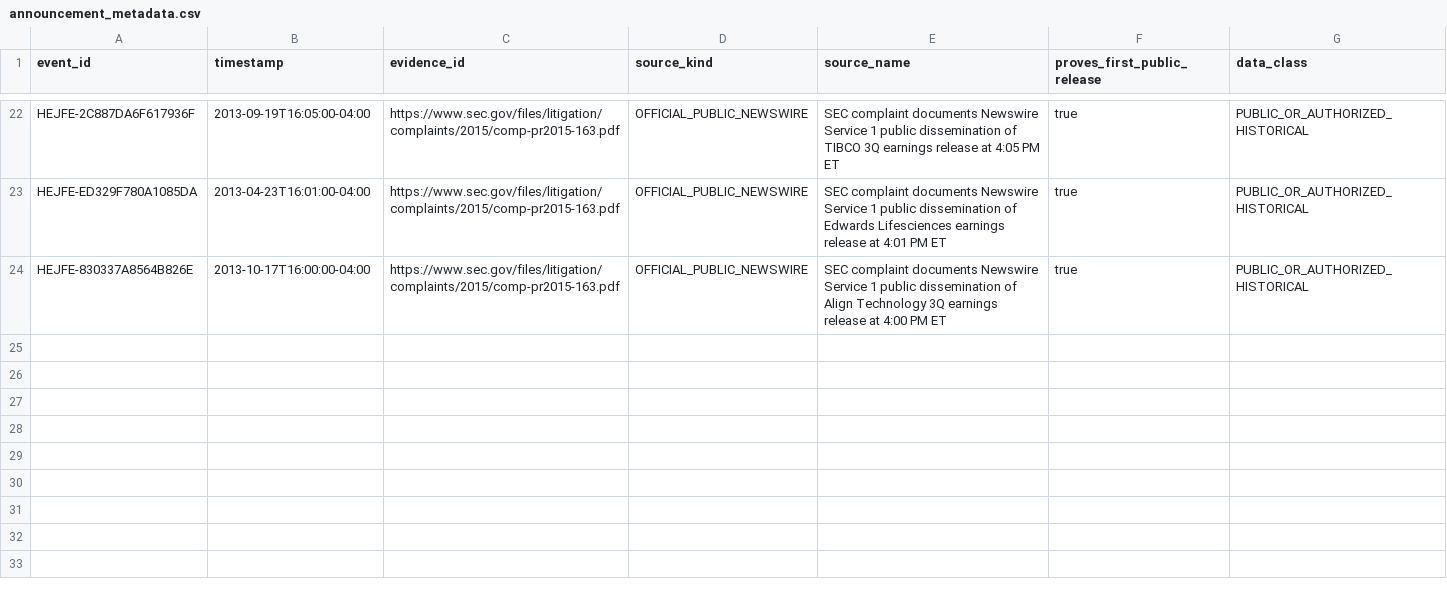
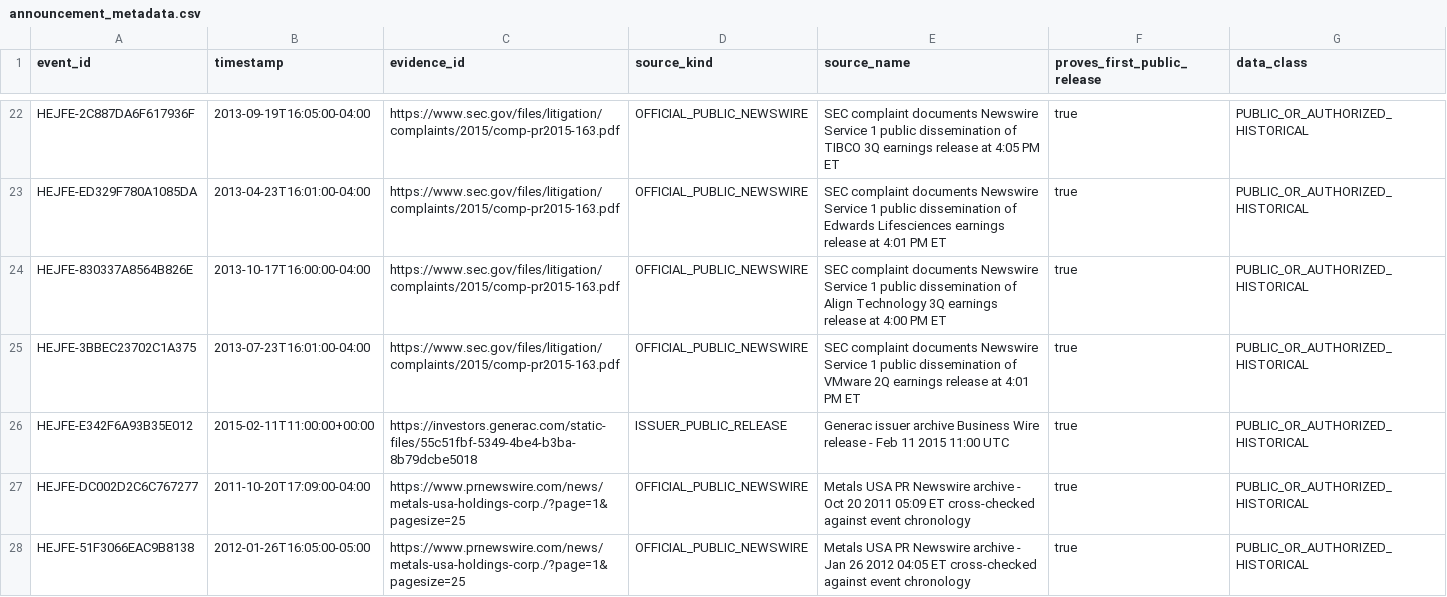
Before and after one commit to P00NSMASHER/github-value-hunt-ledger, a CSV file: historical_mnpi/real_corpus/import/announcement_metadata.csv, drawn as a sheet; only a part is shown, gaps mark what is left out.

Commit message:
MNPI announcement batch 6: add four exact public times

```diff
--- a/historical_mnpi/real_corpus/import/announcement_metadata.csv
+++ b/historical_mnpi/real_corpus/import/announcement_metadata.csv
@@ -24 +24,5 @@ HEJFE-ED329F780A1085DA,2013-04-23T16:01:00-04:00,https://www.sec.gov/files/litig
 HEJFE-830337A8564B826E,2013-10-17T16:00:00-04:00,https://www.sec.gov/files/litigation/complaints/2015/comp-pr2015-163.pdf,OFFICIAL_PUBLIC_NEWSWIRE,SEC complaint documents Newswire Service 1 public dissemination of Align Technology 3Q earnings release at 4:00 PM ET,true,PUBLIC_OR_AUTHORIZED_HISTORICAL
+HEJFE-3BBEC23702C1A375,2013-07-23T16:01:00-04:00,https://www.sec.gov/files/litigation/complaints/2015/comp-pr2015-163.pdf,OFFICIAL_PUBLIC_NEWSWIRE,SEC complaint documents Newswire Service 1 public dissemination of VMware 2Q earnings release at 4:01 PM ET,true,PUBLIC_OR_AUTHORIZED_HISTORICAL
+HEJFE-E342F6A93B35E012,2015-02-11T11:00:00+00:00,https://investors.generac.com/static-files/55c51fbf-5349-4be4-b3ba-8b79dcbe5018,ISSUER_PUBLIC_RELEASE,Generac issuer archive Business Wire release - Feb 11 2015 11:00 UTC,true,PUBLIC_OR_AUTHORIZED_HISTORICAL
+HEJFE-DC002D2C6C767277,2011-10-20T17:09:00-04:00,https://www.prnewswire.com/news/metals-usa-holdings-corp./?page=1&pagesize=25,OFFICIAL_PUBLIC_NEWSWIRE,Metals USA PR Newswire archive - Oct 20 2011 05:09 ET cross-checked against event chronology,true,PUBLIC_OR_AUTHORIZED_HISTORICAL
+HEJFE-51F3066EAC9B8138,2012-01-26T16:05:00-05:00,https://www.prnewswire.com/news/metals-usa-holdings-corp./?page=1&pagesize=25,OFFICIAL_PUBLIC_NEWSWIRE,Metals USA PR Newswire archive - Jan 26 2012 04:05 ET cross-checked against event chronology,true,PUBLIC_OR_AUTHORIZED_HISTORICAL
```
